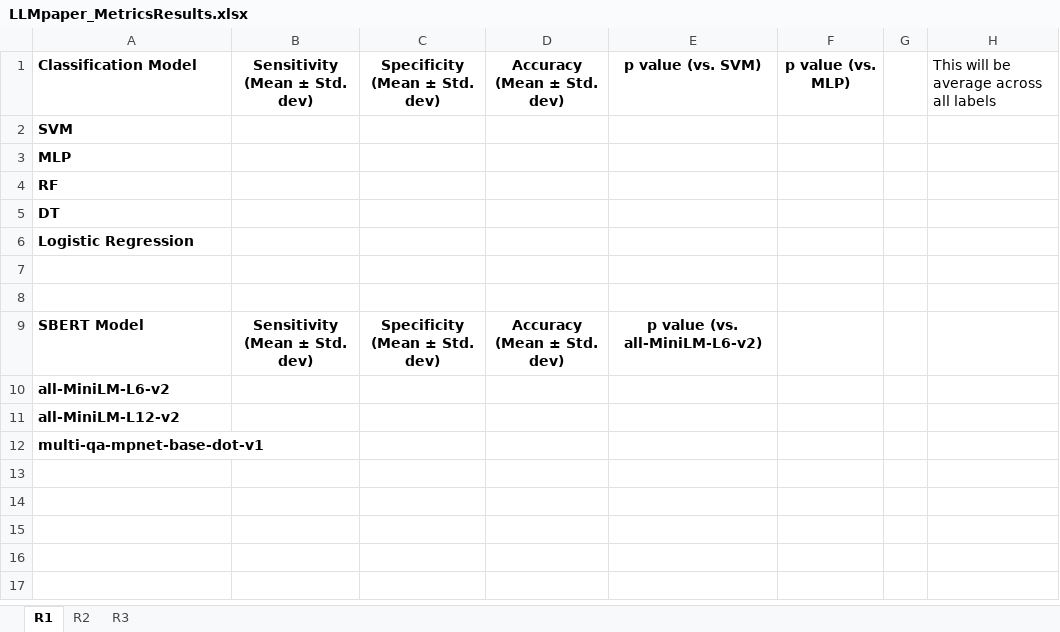
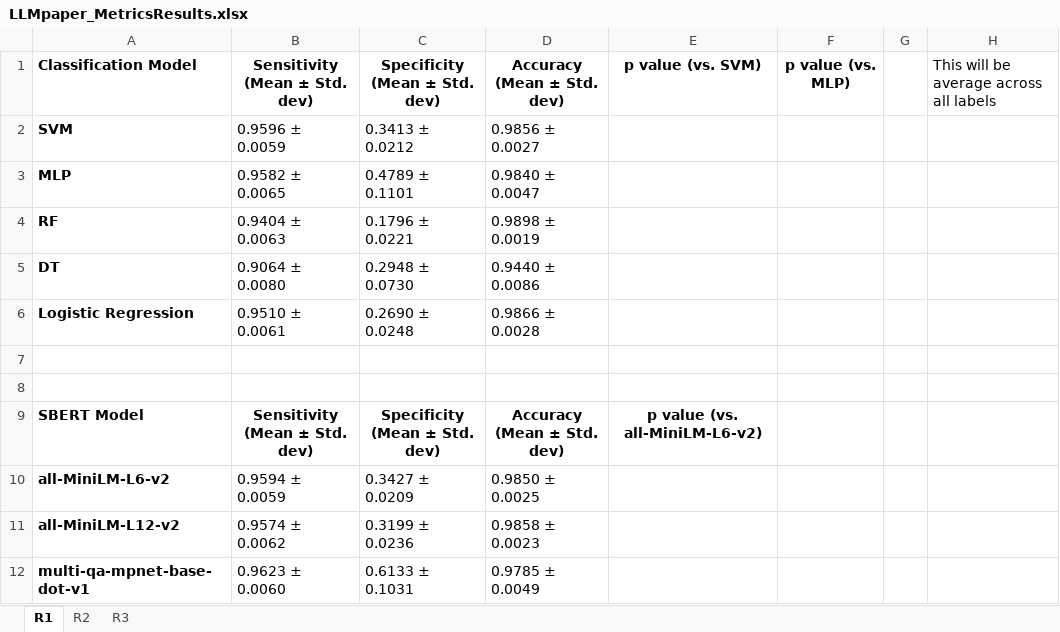
Before and after one commit to BioIntelligence-Lab/MedCruncher, an Excel workbook: LLMpaper_MetricsResults.xlsx, sheet R1, drawn as a sheet; values as stored, in another font and other column widths than the file's, no borders; the diff names each change by its address in the sheet, - before the commit and + after, or states it on an @@ line.

```diff
--- a/LLMpaper_MetricsResults.xlsx (sheet R1)
+++ b/LLMpaper_MetricsResults.xlsx (sheet R1)
-B2: (empty)
+B2: 0.9596 ± 0.0059
-C2: (empty)
+C2: 0.3413 ± 0.0212
-D2: (empty)
+D2: 0.9856 ± 0.0027
-B3: (empty)
+B3: 0.9582 ± 0.0065
-C3: (empty)
+C3: 0.4789 ± 0.1101
-D3: (empty)
+D3: 0.9840 ± 0.0047
-B4: (empty)
+B4: 0.9404 ± 0.0063
-C4: (empty)
+C4: 0.1796 ± 0.0221
-D4: (empty)
+D4: 0.9898 ± 0.0019
-B5: (empty)
+B5: 0.9064 ± 0.0080
-C5: (empty)
+C5: 0.2948 ± 0.0730
-D5: (empty)
+D5: 0.9440 ± 0.0086
-B6: (empty)
+B6: 0.9510 ± 0.0061
-C6: (empty)
+C6: 0.2690 ± 0.0248
-D6: (empty)
+D6: 0.9866 ± 0.0028
-B10: (empty)
+B10: 0.9594 ± 0.0059
-C10: (empty)
+C10: 0.3427 ± 0.0209
-D10: (empty)
+D10: 0.9850 ± 0.0025
-B11: (empty)
+B11: 0.9574 ± 0.0062
-C11: (empty)
+C11: 0.3199 ± 0.0236
-D11: (empty)
+D11: 0.9858 ± 0.0023
-B12: (empty)
+B12: 0.9623 ± 0.0060
-C12: (empty)
+C12: 0.6133 ± 0.1031
-D12: (empty)
+D12: 0.9785 ± 0.0049
```
Also changed, not shown: sheet R2, sheet R3, 7 other files.
